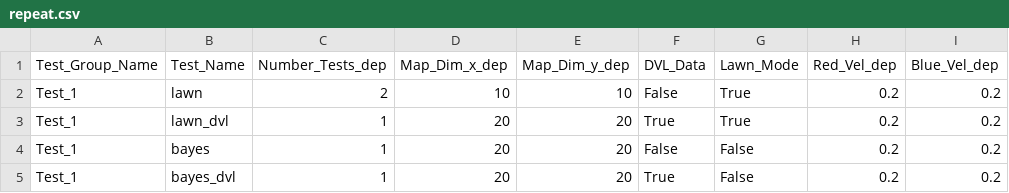
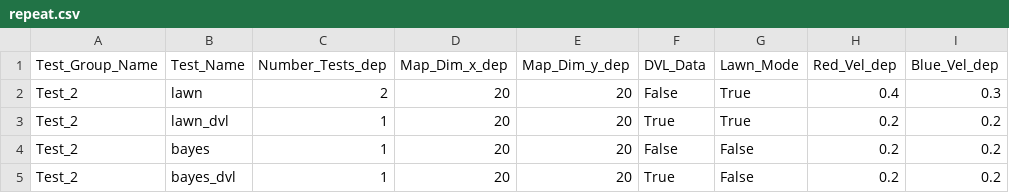
Before and after one commit to COHRINT/et-ddf, a CSV file: config/repeat.csv, drawn as a sheet; only a part is shown; the diff names each change by its address in the sheet, - before the commit and + after, or states it on an @@ line.

```diff
--- a/config/repeat.csv
+++ b/config/repeat.csv
-A2:A5 (Test_Group_Name): Test_1
+A2:A5 (Test_Group_Name): Test_2
-D2 (Map_Dim_x_dep): 10
+D2 (Map_Dim_x_dep): 20
-E2 (Map_Dim_y_dep): 10
+E2 (Map_Dim_y_dep): 20
-H2 (Red_Vel_dep): 0.2
+H2 (Red_Vel_dep): 0.4
-I2 (Blue_Vel_dep): 0.2
+I2 (Blue_Vel_dep): 0.3
```
Also changed, not shown: 2 other files.
